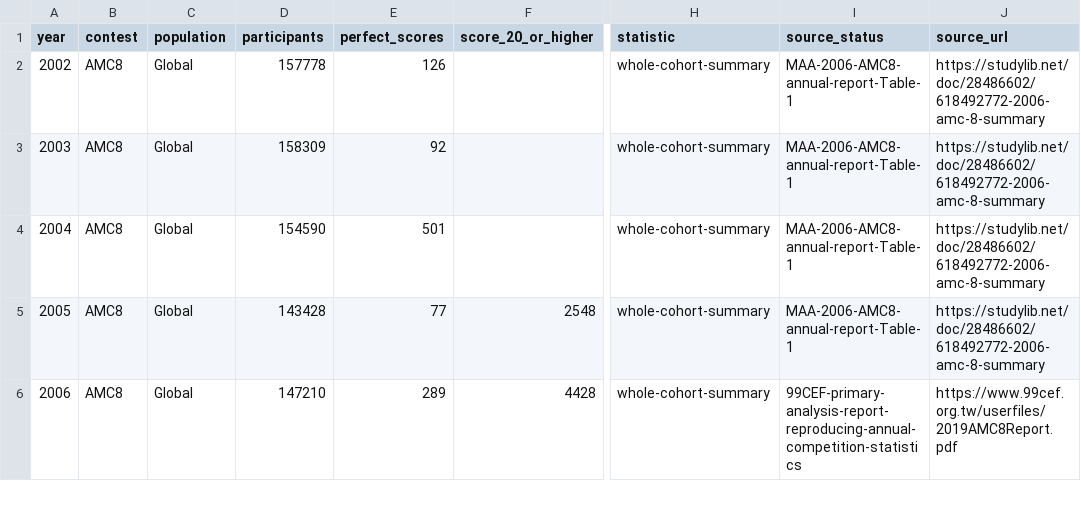
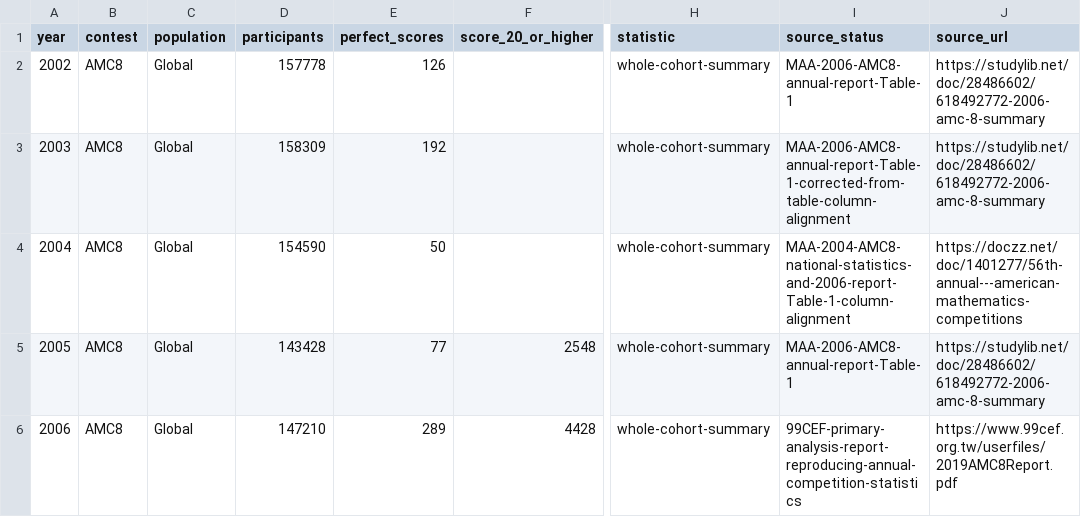
Before and after one commit to docssam1/lete-on, a CSV file: boarding-school-math/competition/historical-amc-grade/amc8-overall-cohort-summary-2002-2020.csv, drawn as a sheet; only a part is shown, gaps mark what is left out; the diff names each change by its address in the sheet, - before the commit and + after, or states it on an @@ line.

Commit message:
Correct historical AMC 8 perfect paper counts

```diff
--- a/boarding-school-math/competition/historical-amc-grade/amc8-overall-cohort-summary-2002-2020.csv
+++ b/boarding-school-math/competition/historical-amc-grade/amc8-overall-cohort-summary-2002-2020.csv
-E3 (perfect_scores): 92
+E3 (perfect_scores): 192
-I3 (source_status): MAA-2006-AMC8-annual-report-Table-1
+I3 (source_status): MAA-2006-AMC8-annual-report-Table-1-corrected-from-table-column-alignment
-E4 (perfect_scores): 501
+E4 (perfect_scores): 50
-I4 (source_status): MAA-2006-AMC8-annual-report-Table-1
+I4 (source_status): MAA-2004-AMC8-national-statistics-and-2006-report-Table-1-column-alignment
-J4 (source_url): https://studylib.net/doc/28486602/618492772-2006-amc-8-summary
+J4 (source_url): https://doczz.net/doc/1401277/56th-annual---american-mathematics-competitions
```
Also changed, not shown: 3 other files.
